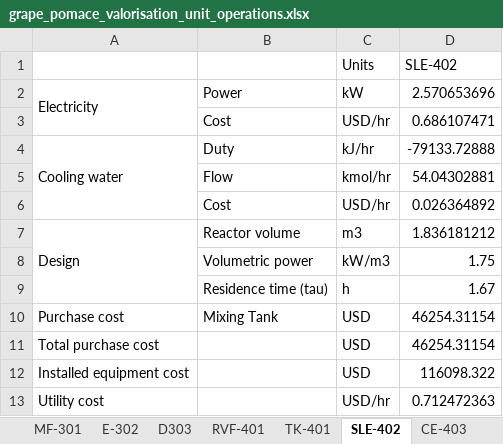
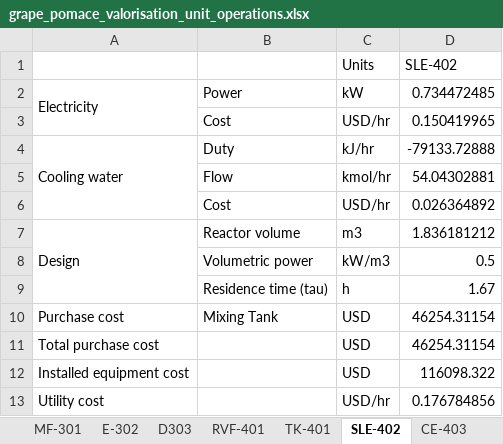
Before and after one commit to IsaacLeis/analysis-of-grape-pomace-valorisation, an Excel workbook: results/grape_pomace_valorisation_unit_operations.xlsx, sheet SLE-402, drawn as a sheet; values as stored, in another font and other column widths than the file's, no borders; the diff names each change by its address in the sheet, - before the commit and + after, or states it on an @@ line.

```diff
--- a/results/grape_pomace_valorisation_unit_operations.xlsx (sheet SLE-402)
+++ b/results/grape_pomace_valorisation_unit_operations.xlsx (sheet SLE-402)
-D2: 2.570653696
+D2: 0.734472485
-D3: 0.686107471
+D3: 0.150419965
-D8: 1.75
+D8: 0.5
-D13: 0.712472363
+D13: 0.176784856
```
Also changed, not shown: sheet R-502, sheet GR-101, sheet RVF-401, sheet RVF-504, sheet RVF-503, sheet CE-202, 7 more sheets, results/Grape_pomace_valorisation_cashflow.xlsx, results/grape_pomace_valorisation_mass_balance.xlsx, 16 other files.
